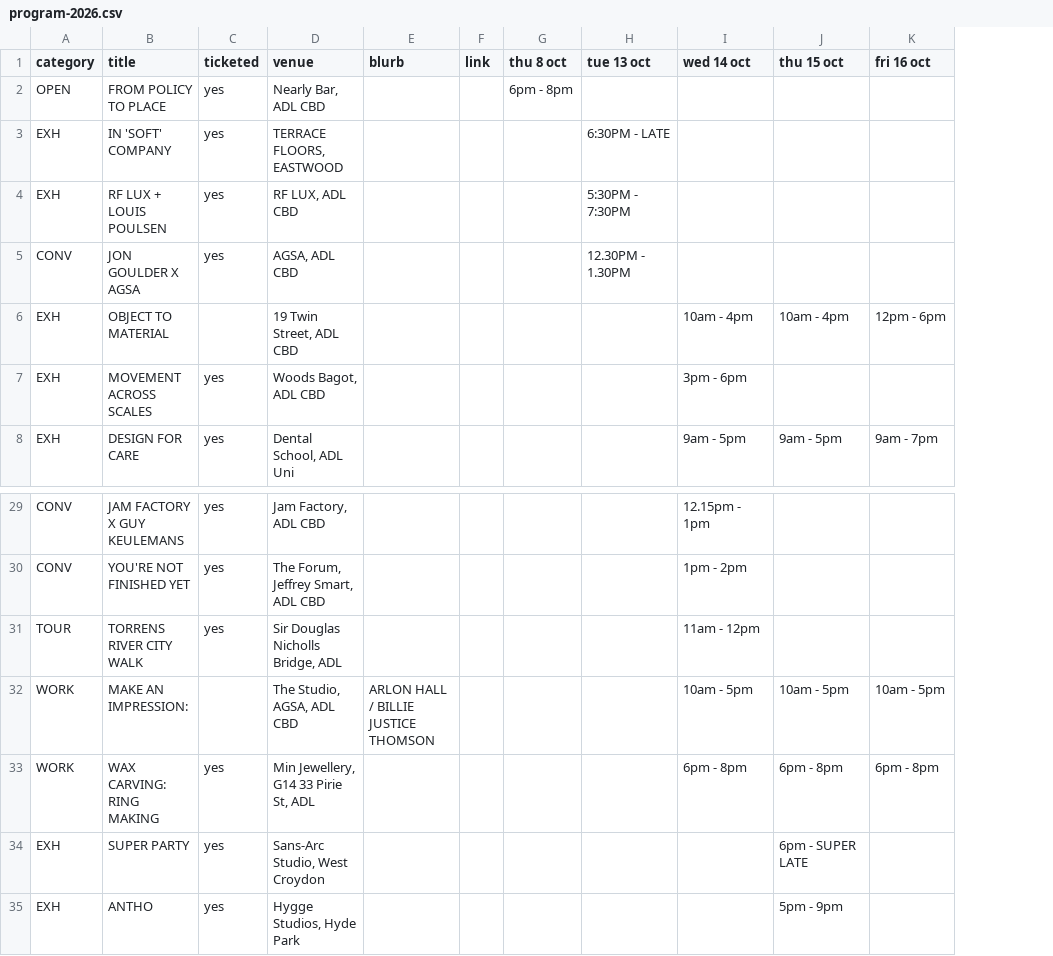
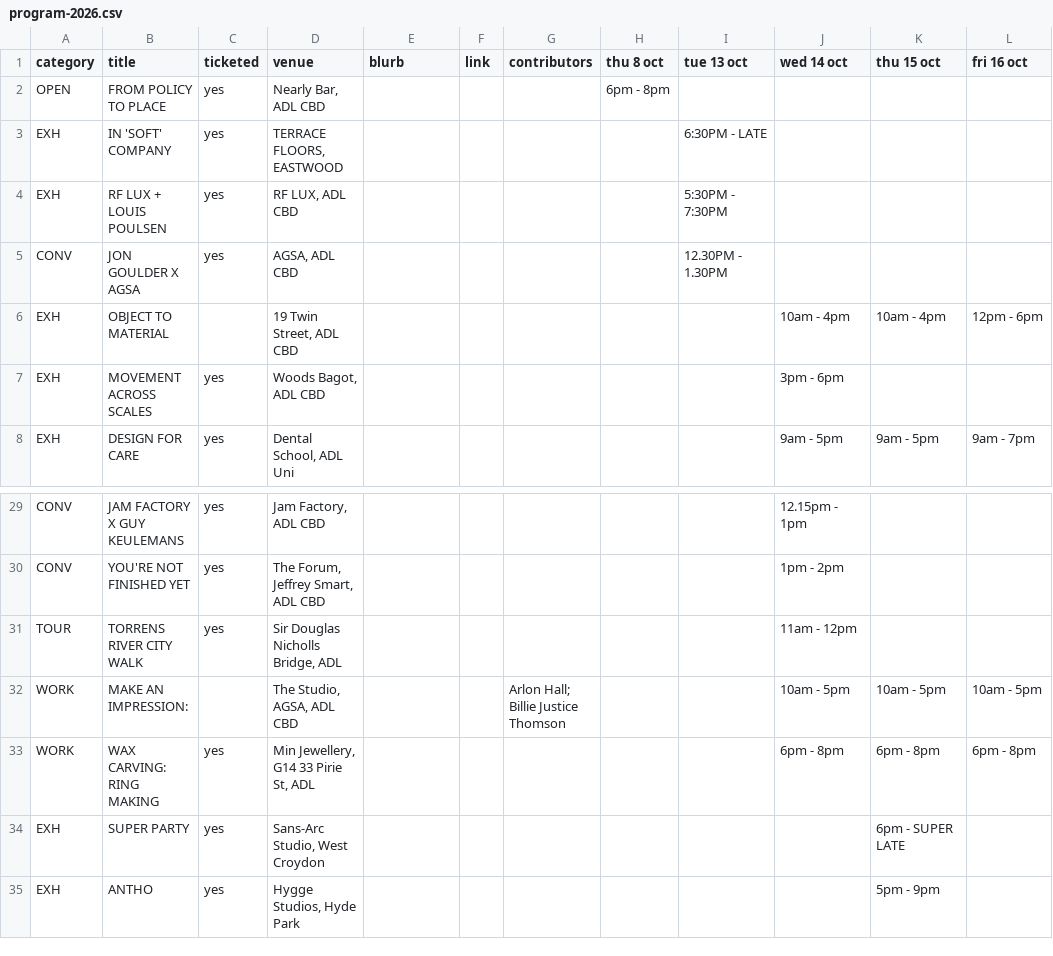
Before and after one commit to apenning-hub/adw-website, a CSV file: src/_data/program-2026.csv, drawn as a sheet; only a part is shown, gaps mark what is left out; the diff names each change by its address in the sheet, - before the commit and + after, or states it on an @@ line.

```diff
--- a/src/_data/program-2026.csv
+++ b/src/_data/program-2026.csv
+column G (contributors), row 32: Arlon Hall; Billie Justice Thomson
-E32 (blurb): ARLON HALL / BILLIE JUSTICE THOMSON
+E32 (blurb): (empty)
```
Also changed, not shown: 3 other files.
